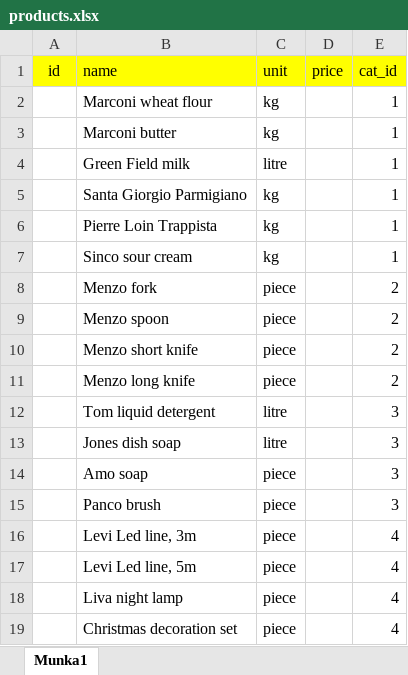
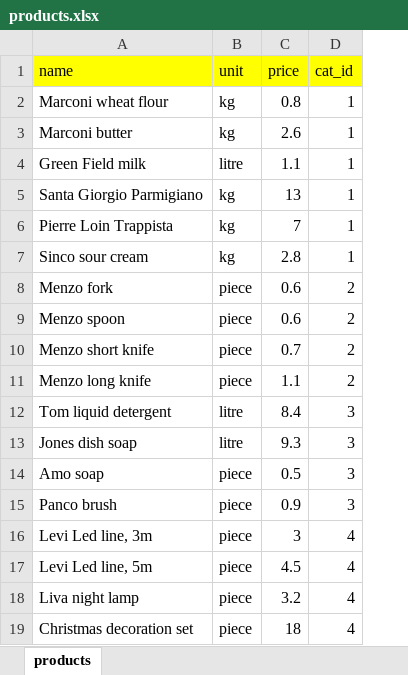
Before and after one commit to tamasve/Billing-System-Spring-BE, an Excel workbook: products.xlsx, sheet products, drawn as a sheet; values as stored, in another font and other column widths than the file's, no borders; removed rows and columns are numbered as before the commit, all else as after; the diff names each change by its address in the sheet, - before the commit and + after, or states it on an @@ line.

```diff
--- a/products.xlsx (sheet products)
+++ b/products.xlsx (sheet products)
-sheet tab: Munka1
+sheet tab: products
-column A (id), empty
-C2 (price): (empty)
+C2 (price): 0.8
-C3 (price): (empty)
+C3 (price): 2.6
-C4 (price): (empty)
+C4 (price): 1.1
-C5 (price): (empty)
+C5 (price): 13
-C6 (price): (empty)
+C6 (price): 7
-C7 (price): (empty)
+C7 (price): 2.8
-C8:C9 (price): (empty)
+C8:C9 (price): 0.6
-C10 (price): (empty)
+C10 (price): 0.7
-C11 (price): (empty)
+C11 (price): 1.1
-C12 (price): (empty)
+C12 (price): 8.4
-C13 (price): (empty)
+C13 (price): 9.3
-C14 (price): (empty)
+C14 (price): 0.5
-C15 (price): (empty)
+C15 (price): 0.9
-C16 (price): (empty)
+C16 (price): 3
-C17 (price): (empty)
+C17 (price): 4.5
-C18 (price): (empty)
+C18 (price): 3.2
-C19 (price): (empty)
+C19 (price): 18
```
Also changed, not shown: categories.xlsx, 5 other files.
